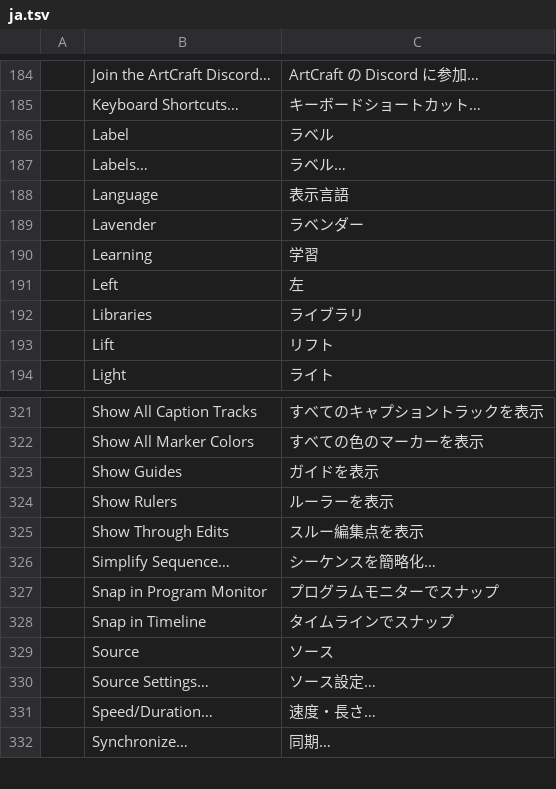
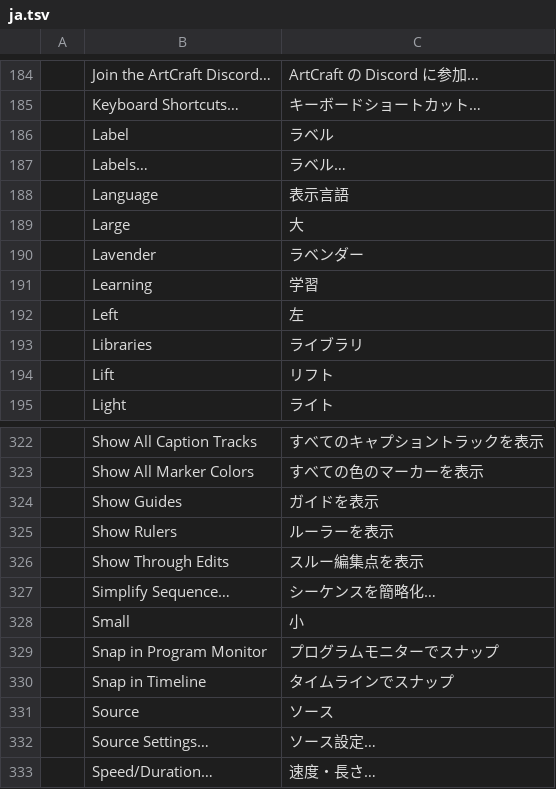
Before and after one commit to Kaedo17/filmcraft-mobile, a TSV file: crates/ui-egui/src/i18n/ja.tsv, drawn as a sheet; only a part is shown, gaps mark what is left out; the shorter side is filled out with more unchanged rows; the diff names each change by its address in the sheet, - before the commit and + after, or states it on an @@ line.

```diff
--- a/crates/ui-egui/src/i18n/ja.tsv
+++ b/crates/ui-egui/src/i18n/ja.tsv
+row 189:  | Large | 大
+row 328:  | Small | 小
```
Also changed, not shown: crates/ui-egui/src/i18n/es.tsv, crates/ui-egui/src/i18n/zh-cn.tsv, 3 other files.
